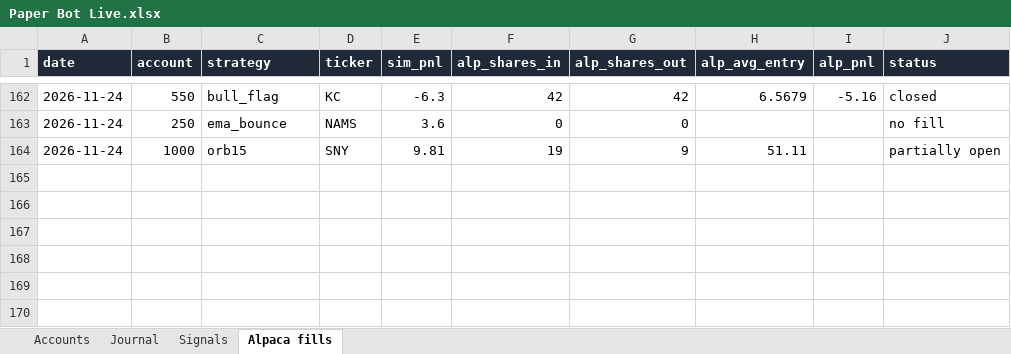
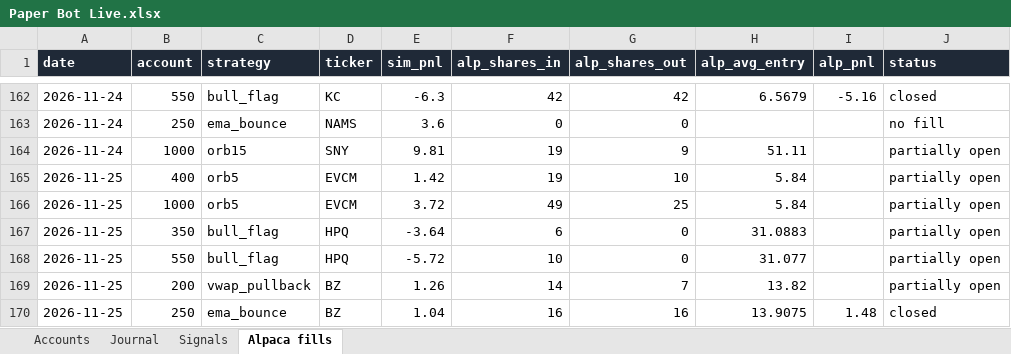
Before and after one commit to newurbaninfluence-lgtm/paper-trading-bot, an Excel workbook: reports/Paper Bot Live.xlsx, sheet Alpaca fills, drawn as a sheet; only a part is shown, gaps mark what is left out; values as stored, in another font and other column widths than the file's, no borders; the diff names each change by its address in the sheet, - before the commit and + after, or states it on an @@ line.

```diff
--- a/reports/Paper Bot Live.xlsx (sheet Alpaca fills)
+++ b/reports/Paper Bot Live.xlsx (sheet Alpaca fills)
+row 165: 2026-11-25 | 400 | orb5 | EVCM | 1.42 | 19 | 10 | 5.84 |  | partially open
+row 166: 2026-11-25 | 1000 | orb5 | EVCM | 3.72 | 49 | 25 | 5.84 |  | partially open
+row 167: 2026-11-25 | 350 | bull_flag | HPQ | -3.64 | 6 | 0 | 31.0883 |  | partially open
+row 168: 2026-11-25 | 550 | bull_flag | HPQ | -5.72 | 10 | 0 | 31.077 |  | partially open
+row 169: 2026-11-25 | 200 | vwap_pullback | BZ | 1.26 | 14 | 7 | 13.82 |  | partially open
+row 170: 2026-11-25 | 250 | ema_bounce | BZ | 1.04 | 16 | 16 | 13.9075 | 1.48 | closed
```
Also changed, not shown: sheet Signals, sheet Journal, 5 other files.
